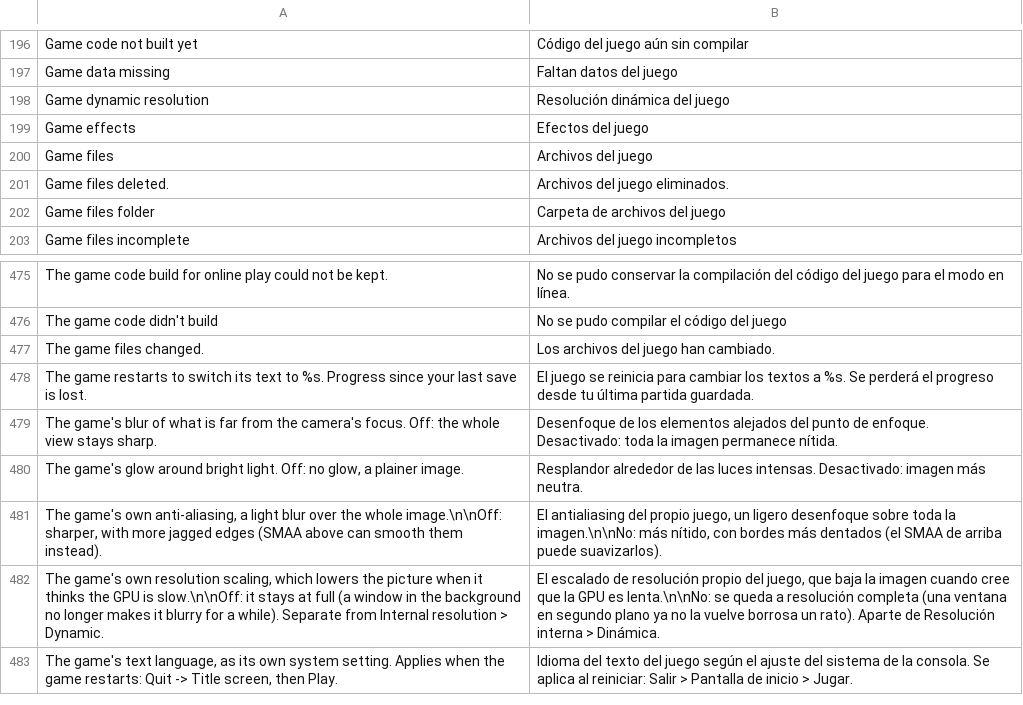
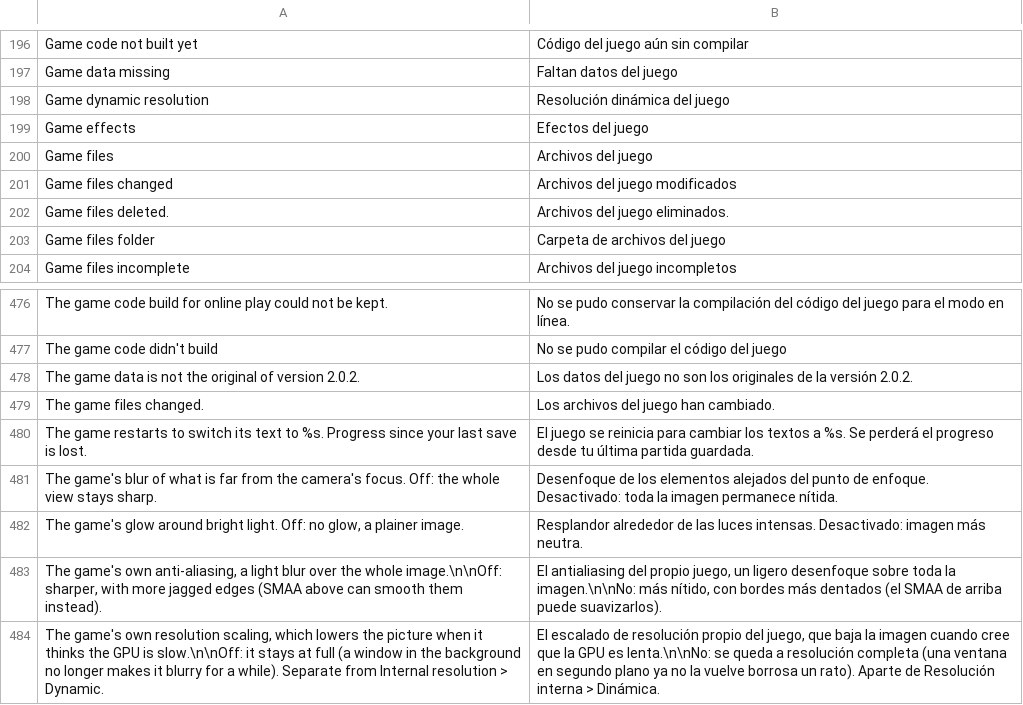
Before and after one commit to lucabravi/MonZaMac, a TSV file: i18n/catalog/es.tsv, drawn as a sheet; only a part is shown, gaps mark what is left out; the shorter side is filled out with more unchanged rows.

```diff
--- a/i18n/catalog/es.tsv
+++ b/i18n/catalog/es.tsv
@@ -200,2 +200,3 @@ Game effects	Efectos del juego
 Game files	Archivos del juego
+Game files changed	Archivos del juego modificados
 Game files deleted.	Archivos del juego eliminados.
@@ -476,2 +477,3 @@ The game code build for online play could not be kept.	No se pudo conservar la c
 The game code didn't build	No se pudo compilar el código del juego
+The game data is not the original of version 2.0.2.	Los datos del juego no son los originales de la versión 2.0.2.
 The game files changed.	Los archivos del juego han cambiado.
```
Also changed, not shown: i18n/catalog/fr.tsv, i18n/catalog/ja.tsv, 18 other files.
